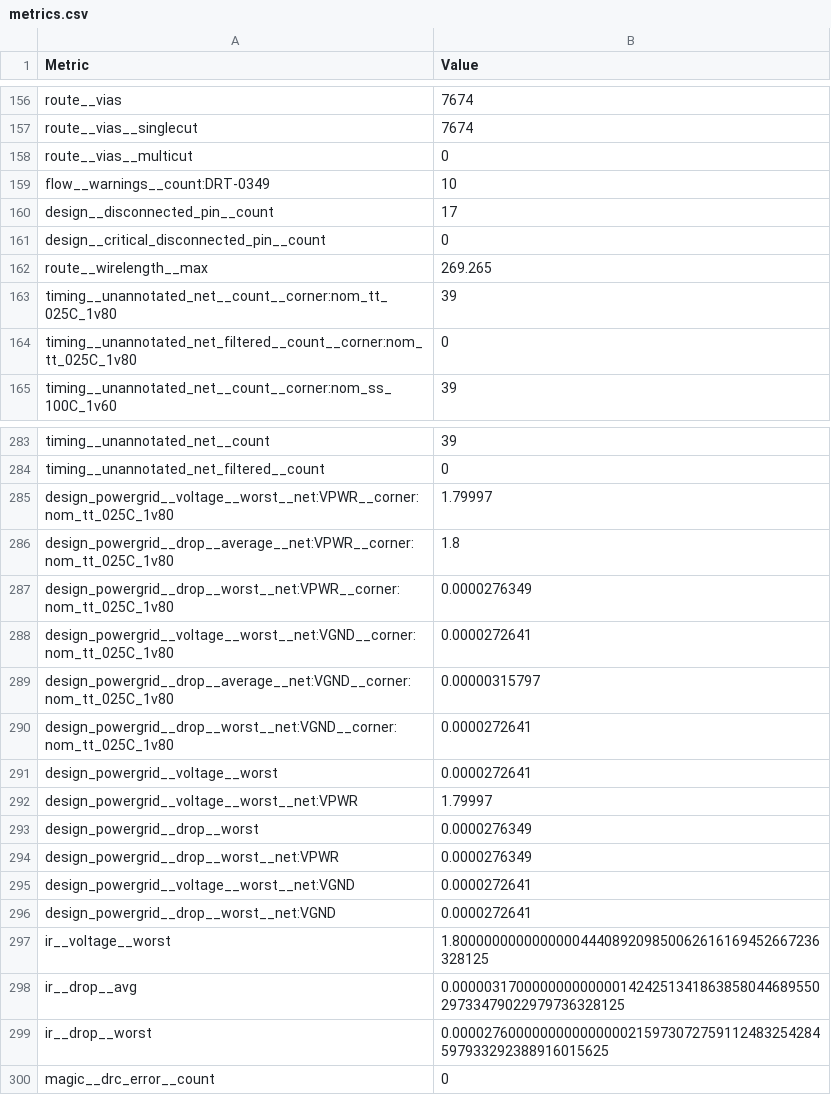
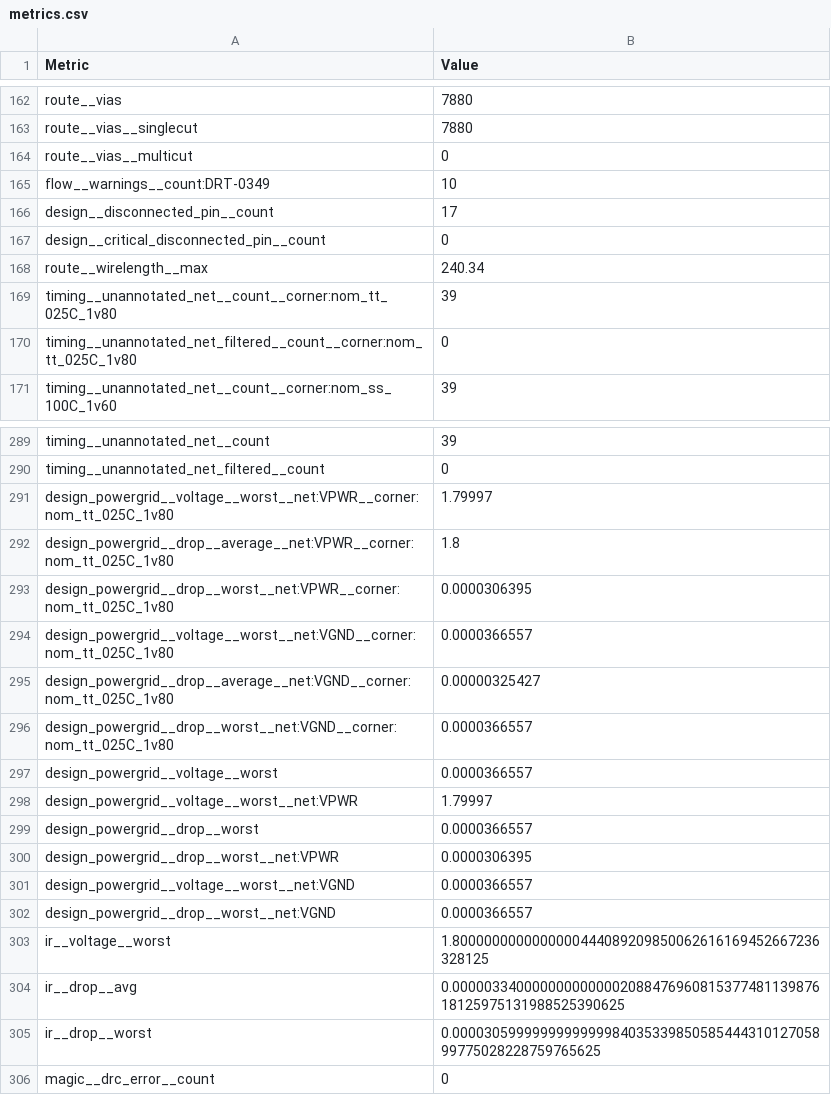
Before and after one commit to TinyTapeout/tinytapeout-sky-26d, a CSV file: projects/tt_um_jadonk_boris_minsky/stats/metrics.csv, drawn as a sheet; only a part is shown, gaps mark what is left out; addresses are those after the commit; the diff covers the shown part only; the diff names each change by its address in the sheet, - before the commit and + after, or states it on an @@ line.

```diff
--- a/projects/tt_um_jadonk_boris_minsky/stats/metrics.csv
+++ b/projects/tt_um_jadonk_boris_minsky/stats/metrics.csv
-B162:B163 (Value): 7674
+B162:B163 (Value): 7880
-B168 (Value): 269.265
+B168 (Value): 240.34
-B293 (Value): 0.0000276349
+B293 (Value): 0.0000306395
-B294 (Value): 0.0000272641
+B294 (Value): 0.0000366557
-B295 (Value): 0.00000315797
+B295 (Value): 0.00000325427
-B296:B297 (Value): 0.0000272641
+B296:B297 (Value): 0.0000366557
-B299 (Value): 0.0000276349
+B299 (Value): 0.0000366557
-B300 (Value): 0.0000276349
+B300 (Value): 0.0000306395
-B301:B302 (Value): 0.0000272641
+B301:B302 (Value): 0.0000366557
-B304 (Value): 0.000003170000000000000142425134186385804468955029733479022979736328125
+B304 (Value): 0.000003340000000000000208847696081537748113987618125975131988525390625
-B305 (Value): 0.0000276000000000000000215973072759112483254284597933292388916015625
+B305 (Value): 0.000030599999999999998403533985058544431012705899775028228759765625
```
Also changed, not shown: 6 added rows, 1 moved row and 103 edited cells elsewhere in this file, 6 other files.
